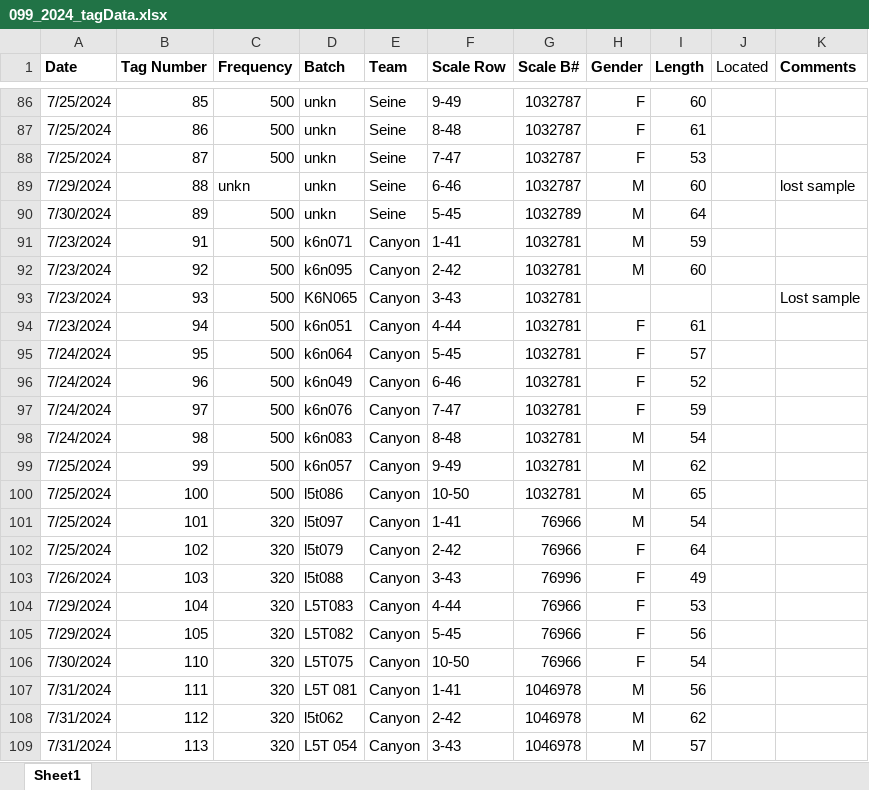
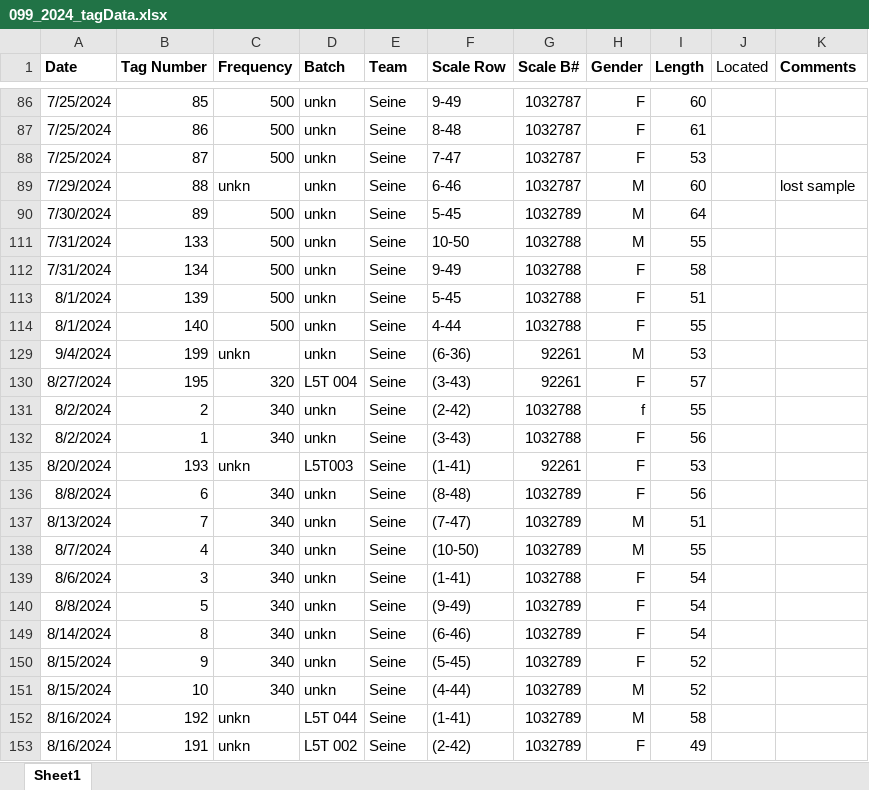
Before and after one commit to danscurfield/099_Bulkley_Telem_2024, an Excel workbook: Data Input/099_2024_tagData.xlsx, sheet Sheet1, drawn as a sheet; only a part is shown, gaps mark what is left out; the shorter side is filled out with more unchanged rows; values as stored, in another font and other column widths than the file's, no borders; table styles not drawn; the diff covers the shown part only; the diff names each change by its address in the sheet, - before the commit and + after, or states it on an @@ line.

Commit message:
Final data input data

```diff
--- a/Data Input/099_2024_tagData.xlsx (sheet Sheet1)
+++ b/Data Input/099_2024_tagData.xlsx (sheet Sheet1)
@@ row 91 hidden: 7/23/2024 | 91 | 500 | k6n071 | Canyon | 1-41 | 1032781 | M | 59 @@
@@ row 92 hidden: 7/23/2024 | 92 | 500 | k6n095 | Canyon | 2-42 | 1032781 | M | 60 @@
@@ row 93 hidden: 7/23/2024 | 93 | 500 | K6N065 | Canyon | 3-43 | 1032781 |  |  |  | Lost sample @@
@@ row 94 hidden: 7/23/2024 | 94 | 500 | k6n051 | Canyon | 4-44 | 1032781 | F | 61 @@
@@ row 95 hidden: 7/24/2024 | 95 | 500 | k6n064 | Canyon | 5-45 | 1032781 | F | 57 @@
@@ row 96 hidden: 7/24/2024 | 96 | 500 | k6n049 | Canyon | 6-46 | 1032781 | F | 52 @@
@@ row 97 hidden: 7/24/2024 | 97 | 500 | k6n076 | Canyon | 7-47 | 1032781 | F | 59 @@
@@ row 98 hidden: 7/24/2024 | 98 | 500 | k6n083 | Canyon | 8-48 | 1032781 | M | 54 @@
@@ row 99 hidden: 7/25/2024 | 99 | 500 | k6n057 | Canyon | 9-49 | 1032781 | M | 62 @@
@@ row 100 hidden: 7/25/2024 | 100 | 500 | l5t086 | Canyon | 10-50 | 1032781 | M | 65 @@
@@ row 101 hidden: 7/25/2024 | 101 | 320 | l5t097 | Canyon | 1-41 | 76966 | M | 54 @@
@@ row 102 hidden: 7/25/2024 | 102 | 320 | l5t079 | Canyon | 2-42 | 76966 | F | 64 @@
@@ row 103 hidden: 7/26/2024 | 103 | 320 | l5t088 | Canyon | 3-43 | 76996 | F | 49 @@
@@ row 104 hidden: 7/29/2024 | 104 | 320 | L5T083 | Canyon | 4-44 | 76966 | F | 53 @@
@@ row 105 hidden: 7/29/2024 | 105 | 320 | L5T082 | Canyon | 5-45 | 76966 | F | 56 @@
@@ row 106 hidden: 7/30/2024 | 110 | 320 | L5T075 | Canyon | 10-50 | 76966 | F | 54 @@
@@ row 107 hidden: 7/31/2024 | 111 | 320 | L5T 081 | Canyon | 1-41 | 1046978 | M | 56 @@
@@ row 108 hidden: 7/31/2024 | 112 | 320 | l5t062 | Canyon | 2-42 | 1046978 | M | 62 @@
@@ row 109 hidden: 7/31/2024 | 113 | 320 | L5T 054 | Canyon | 3-43 | 1046978 | M | 57 @@
```
Also changed, not shown: 81 hidden or unhidden rows elsewhere in this sheet, 1 other file.
